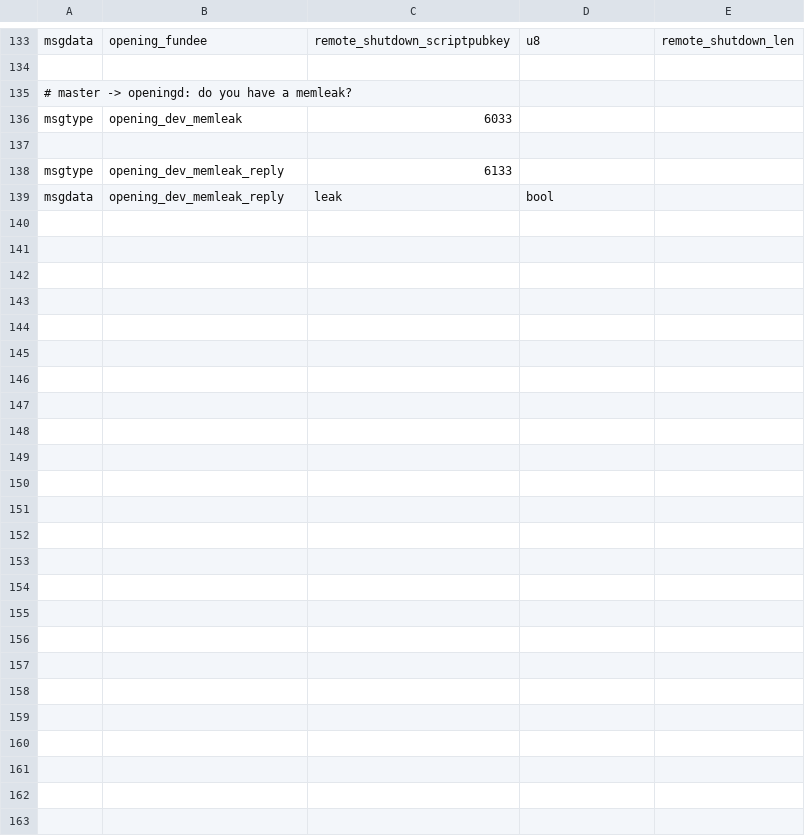
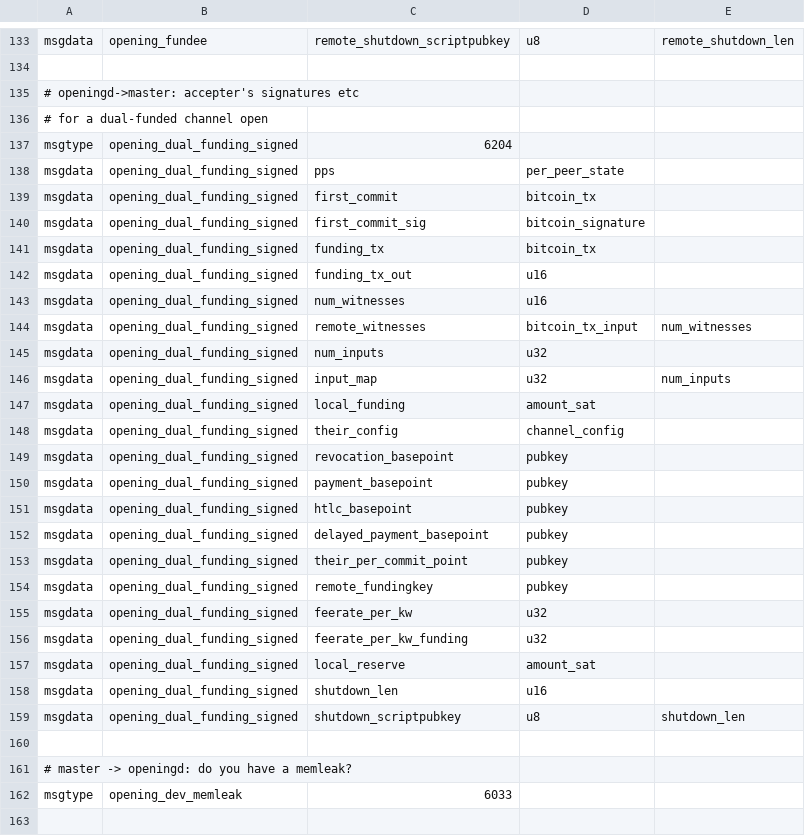
Before and after one commit to ElementsProject/lightning, a CSV file: openingd/opening_wire.csv, drawn as a sheet; only a part is shown, gaps mark what is left out; the shorter side is filled out with more unchanged rows.

Commit message:
dual-funding: wire up opener side of dual funding
Dual funding means that both the opener (us) and the accepter
(the remote peer) have the opportunity to add funds to the funding
transaction.

This patch implements the protocol set required for the second half
of dual-funding; from fundchannel_complete onward.

```diff
--- a/openingd/opening_wire.csv
+++ b/openingd/opening_wire.csv
@@ -134,2 +134,28 @@ msgdata,opening_fundee,remote_shutdown_scriptpubkey,u8,remote_shutdown_len
 
+# openingd->master: accepter's signatures etc
+# for a dual-funded channel open
+msgtype,opening_dual_funding_signed,6204
+msgdata,opening_dual_funding_signed,pps,per_peer_state,
+msgdata,opening_dual_funding_signed,first_commit,bitcoin_tx,
+msgdata,opening_dual_funding_signed,first_commit_sig,bitcoin_signature,
+msgdata,opening_dual_funding_signed,funding_tx,bitcoin_tx,
+msgdata,opening_dual_funding_signed,funding_tx_out,u16,
+msgdata,opening_dual_funding_signed,num_witnesses,u16,
+msgdata,opening_dual_funding_signed,remote_witnesses,bitcoin_tx_input,num_witnesses
+msgdata,opening_dual_funding_signed,num_inputs,u32,
+msgdata,opening_dual_funding_signed,input_map,u32,num_inputs
+msgdata,opening_dual_funding_signed,local_funding,amount_sat,
+msgdata,opening_dual_funding_signed,their_config,channel_config,
+msgdata,opening_dual_funding_signed,revocation_basepoint,pubkey,
+msgdata,opening_dual_funding_signed,payment_basepoint,pubkey,
+msgdata,opening_dual_funding_signed,htlc_basepoint,pubkey,
+msgdata,opening_dual_funding_signed,delayed_payment_basepoint,pubkey,
+msgdata,opening_dual_funding_signed,their_per_commit_point,pubkey,
+msgdata,opening_dual_funding_signed,remote_fundingkey,pubkey,
+msgdata,opening_dual_funding_signed,feerate_per_kw,u32,
+msgdata,opening_dual_funding_signed,feerate_per_kw_funding,u32,
+msgdata,opening_dual_funding_signed,local_reserve,amount_sat,
+msgdata,opening_dual_funding_signed,shutdown_len,u16,
+msgdata,opening_dual_funding_signed,shutdown_scriptpubkey,u8,shutdown_len
+
 # master -> openingd: do you have a memleak?
```
Also changed, not shown: 3 other files.
